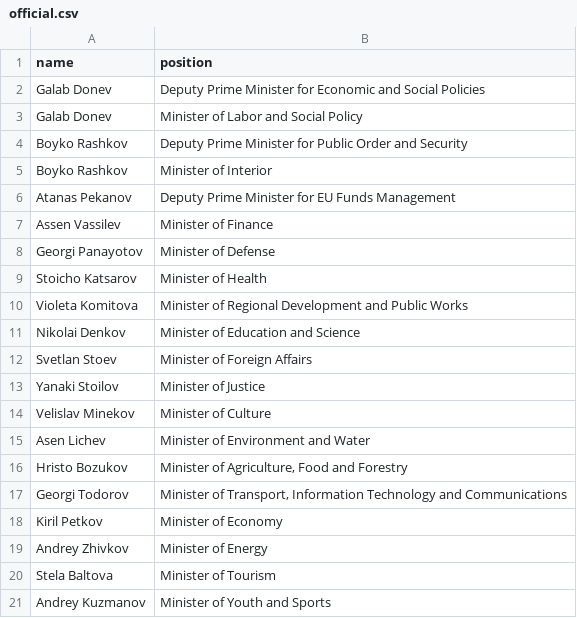
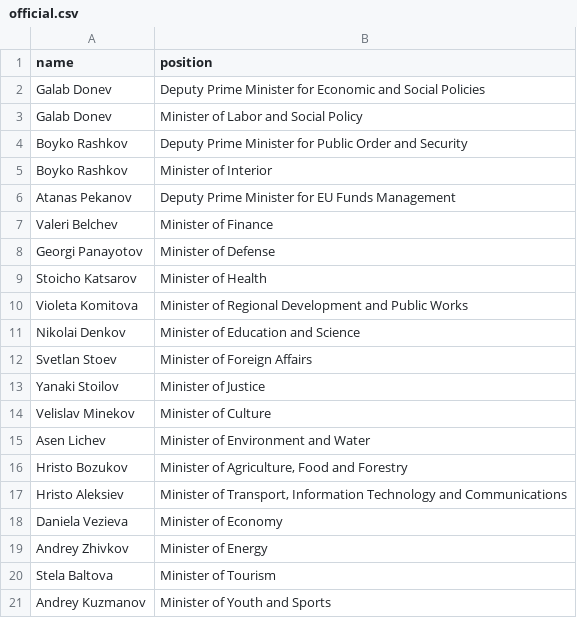
Before and after one commit to every-politician-scrapers/bulgaria-cabinet, a CSV file: data/official.csv, drawn as a sheet.

```diff
--- a/data/official.csv
+++ b/data/official.csv
@@ -6,3 +6,3 @@ Boyko Rashkov,Minister of Interior
 Atanas Pekanov,Deputy Prime Minister for EU Funds Management
-Assen Vassilev,Minister of Finance
+Valeri Belchev,Minister of Finance
 Georgi Panayotov,Minister of Defense
@@ -16,4 +16,4 @@ Asen Lichev,Minister of Environment and Water
 Hristo Bozukov,"Minister of Agriculture, Food and Forestry"
-Georgi Todorov,"Minister of Transport, Information Technology and Communications"
-Kiril Petkov,Minister of Economy
+Hristo Aleksiev,"Minister of Transport, Information Technology and Communications"
+Daniela Vezieva,Minister of Economy
 Andrey Zhivkov,Minister of Energy
```
Also changed, not shown: data/wikidata.csv, 1 other file.
